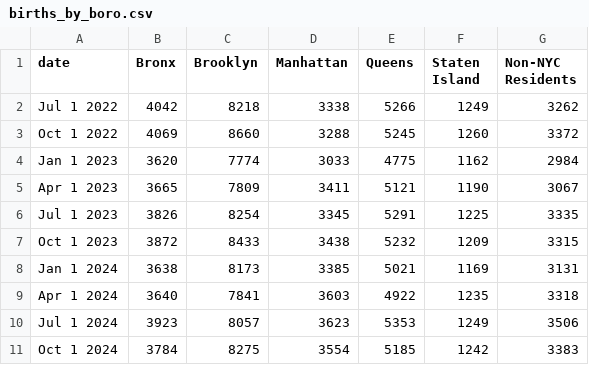
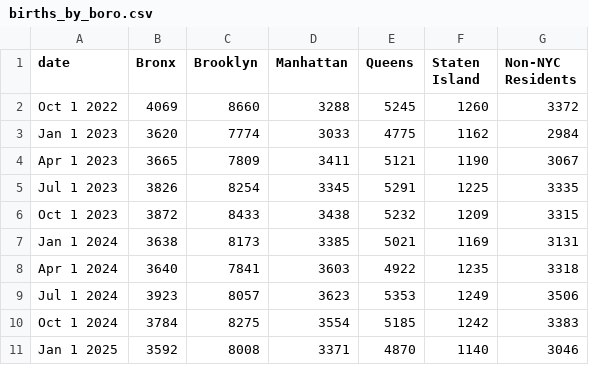
Before and after one commit to nychealth/provisional-vital-statistics, a CSV file: data-tables/births_by_boro.csv, drawn as a sheet.

```diff
--- a/data-tables/births_by_boro.csv
+++ b/data-tables/births_by_boro.csv
@@ -1,3 +1,2 @@
 date,Bronx,Brooklyn,Manhattan,Queens,Staten Island,Non-NYC Residents
-Jul 1 2022,4042,8218,3338,5266,1249,3262
 Oct 1 2022,4069,8660,3288,5245,1260,3372
@@ -11 +10,2 @@ Jul 1 2024,3923,8057,3623,5353,1249,3506
 Oct 1 2024,3784,8275,3554,5185,1242,3383
+Jan 1 2025,3592,8008,3371,4870,1140,3046
```
Also changed, not shown: data-tables/births_by_bw.csv, data-tables/births_by_coverage.csv, 18 other files.
